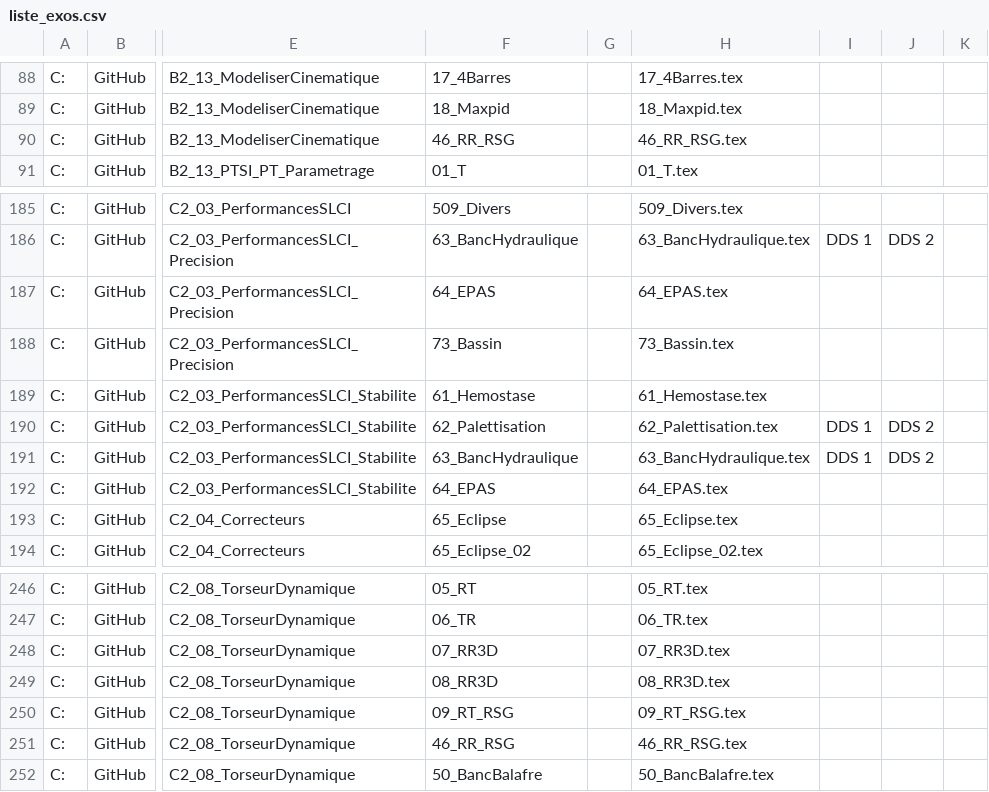
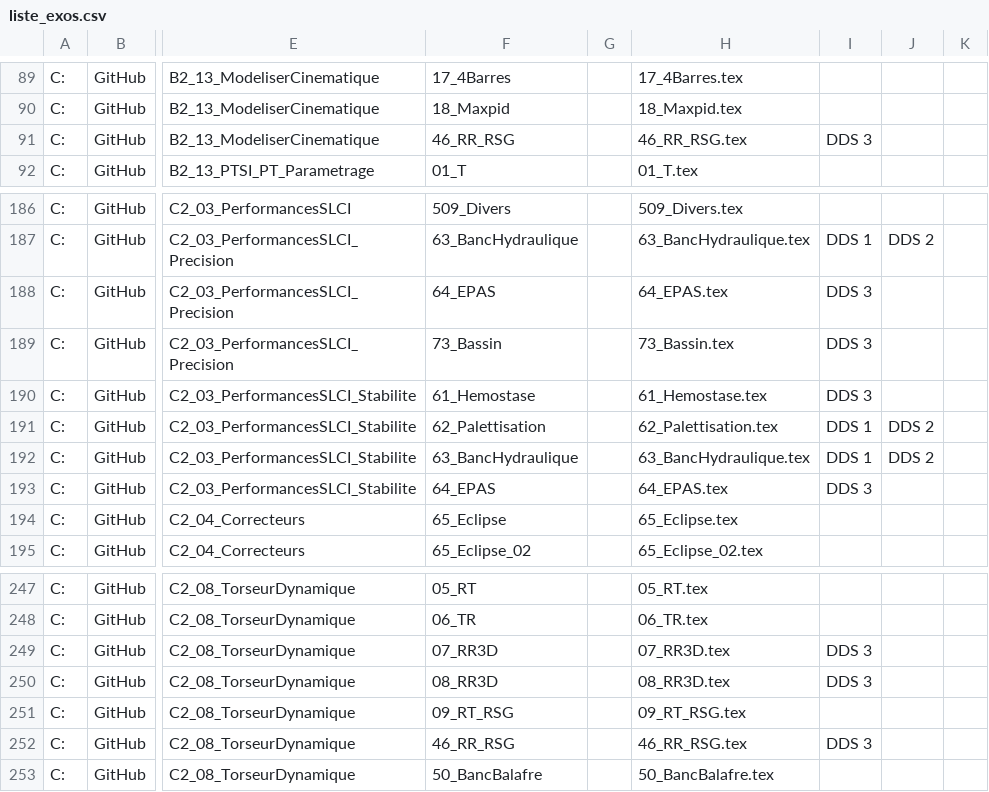
Before and after one commit to xpessoles/ExercicesCompetences, a CSV file: Outils/liste_exos.csv, drawn as a sheet; only a part is shown, gaps mark what is left out; addresses are those after the commit; the diff covers the shown part only; the diff names each change by its address in the sheet, - before the commit and + after, or states it on an @@ line.

```diff
--- a/Outils/liste_exos.csv
+++ b/Outils/liste_exos.csv
-I91: (empty)
+I91: DDS 3
-I188:I190: (empty)
+I188:I190: DDS 3
-I193: (empty)
+I193: DDS 3
-I249:I250: (empty)
+I249:I250: DDS 3
-I252: (empty)
+I252: DDS 3
```
Also changed, not shown: 2 added rows and 11 edited cells elsewhere in this file, 3 other files.
